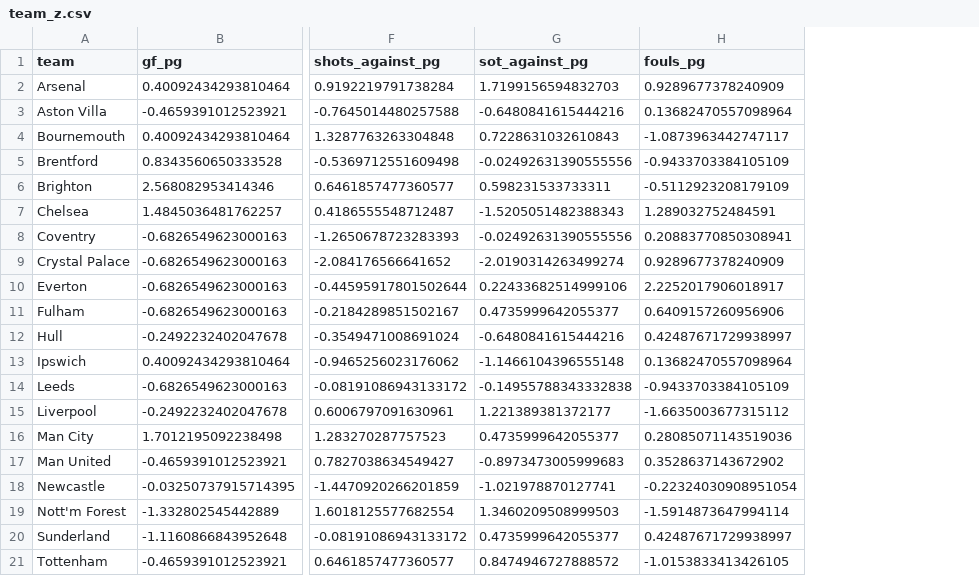
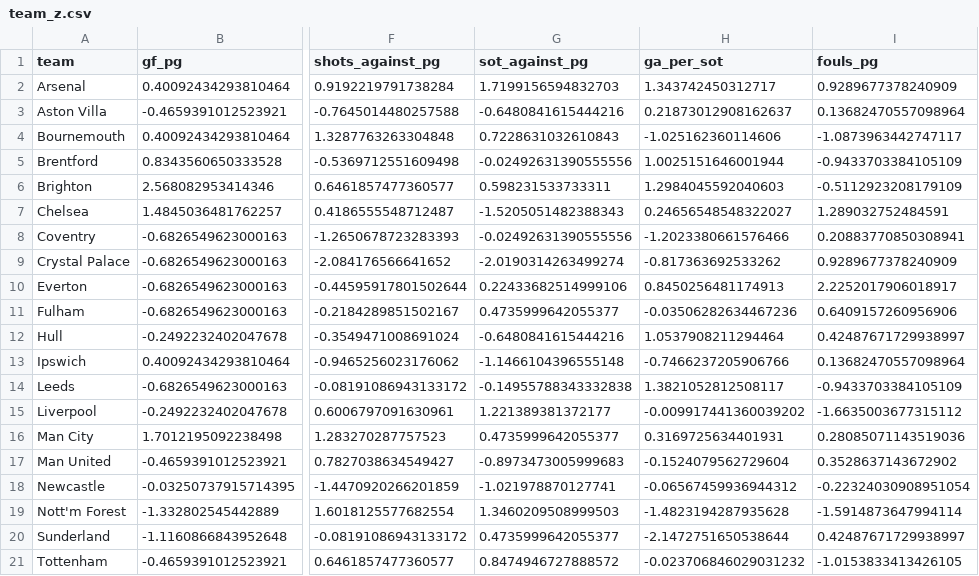
Before and after one commit to NyanLin3/FootballRecruiter, a CSV file: data/processed/team_z.csv, drawn as a sheet; only a part is shown, gaps mark what is left out; the diff names each change by its address in the sheet, - before the commit and + after, or states it on an @@ line.

```diff
--- a/data/processed/team_z.csv
+++ b/data/processed/team_z.csv
+column H (ga_per_sot), rows 2-21: 1.343742450312717 | 0.21873012908162637 | -1.025162360114606 | 1.0025151646001944 | 1.2984045592040603 | 0.24656548548322027 | -1.2023380661576466 | -0.817363692533262 | 0.8450256481174913 | -0.03506282634467236 | 1.0537908211294464 | -0.7466237205906766 | 1.3821052812508117 | -0.009917441360039202 | 0.3169725634401931 | -0.1524079562729604 | -0.06567459936944312 | -1.4823194287935628 | -2.1472751650538644 | -0.023706846029031232
```
Also changed, not shown: data/processed/league_needs.csv, data/processed/team_matches.csv, 9 other files.
